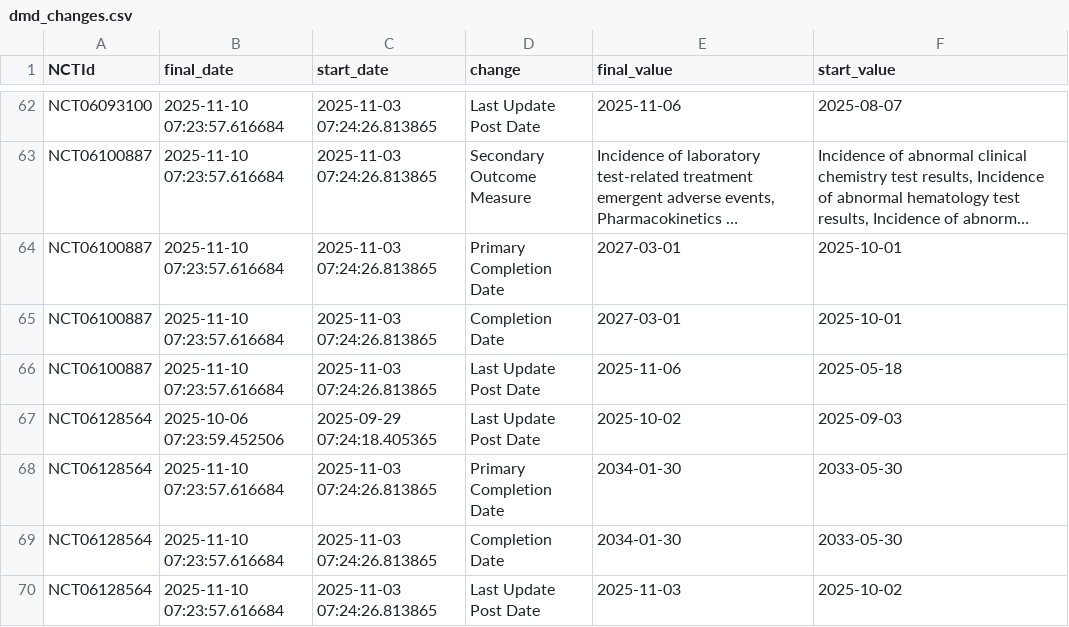
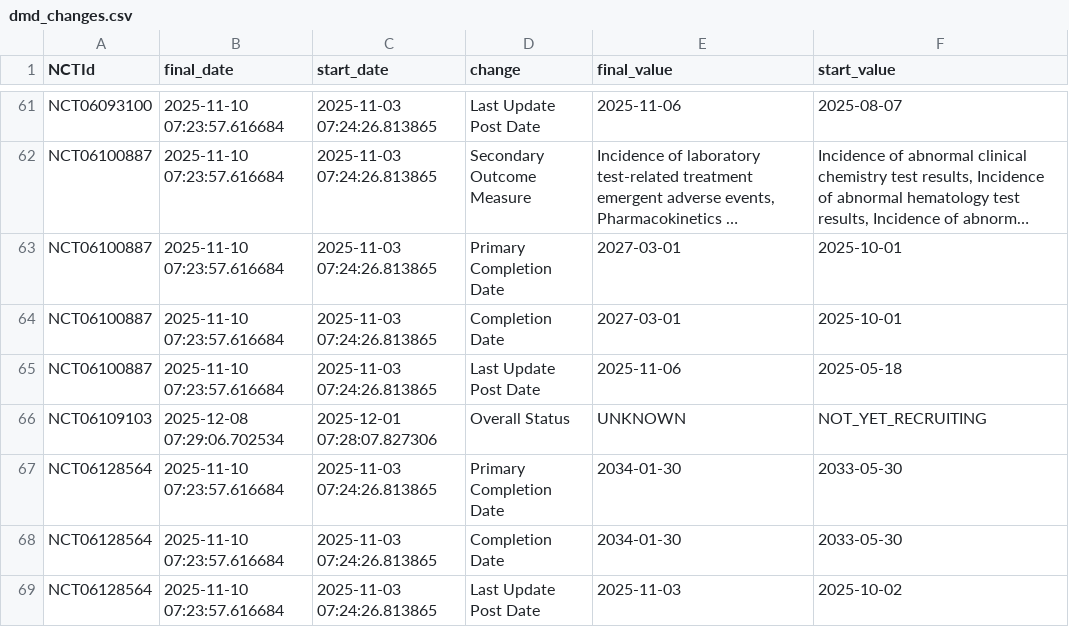
Before and after one commit to dgarzon11/DMD, a CSV file: data/dmd_changes.csv, drawn as a sheet; only a part is shown, gaps mark what is left out; long unchanged cells end in …; removed rows and columns are numbered as before the commit, all else as after; the diff covers the shown part only; the diff names each change by its address in the sheet, - before the commit and + after, or states it on an @@ line.

```diff
--- a/data/dmd_changes.csv
+++ b/data/dmd_changes.csv
-row 67: NCT06128564 | 2025-10-06 07:23:59.452506 | 2025-09-29 07:24:18.405365 | Last Update Post Date | 2025-10-02 | 2025-09-03
+row 66: NCT06109103 | 2025-12-08 07:29:06.702534 | 2025-12-01 07:28:07.827306 | Overall Status | UNKNOWN | NOT_YET_RECRUITING
```
Also changed, not shown: 15 added rows, 9 removed rows and 14 edited cells elsewhere in this file, data/dmd_current.csv, 1 other file.
